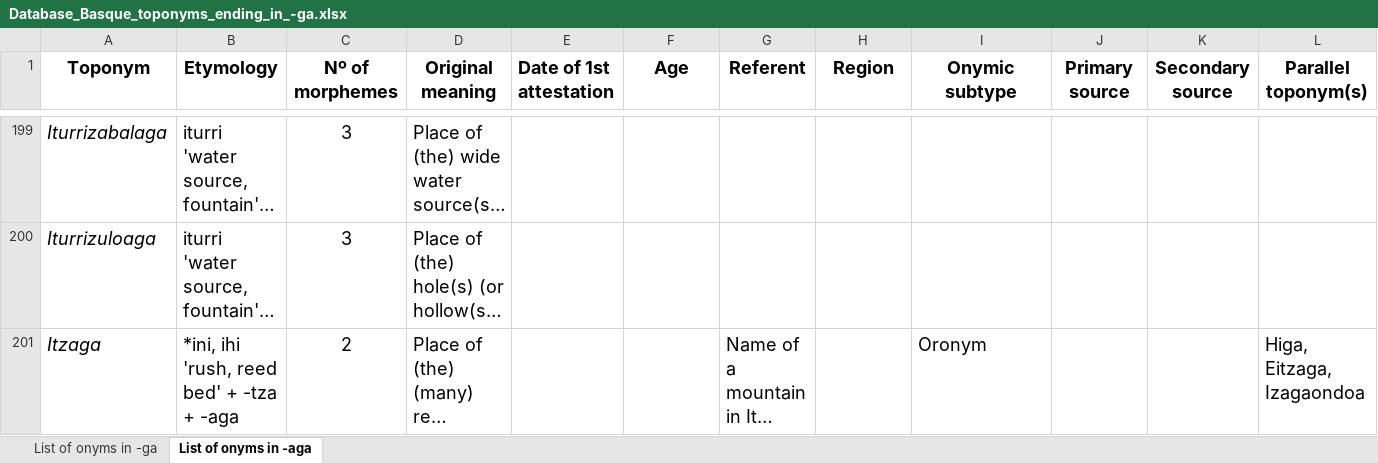
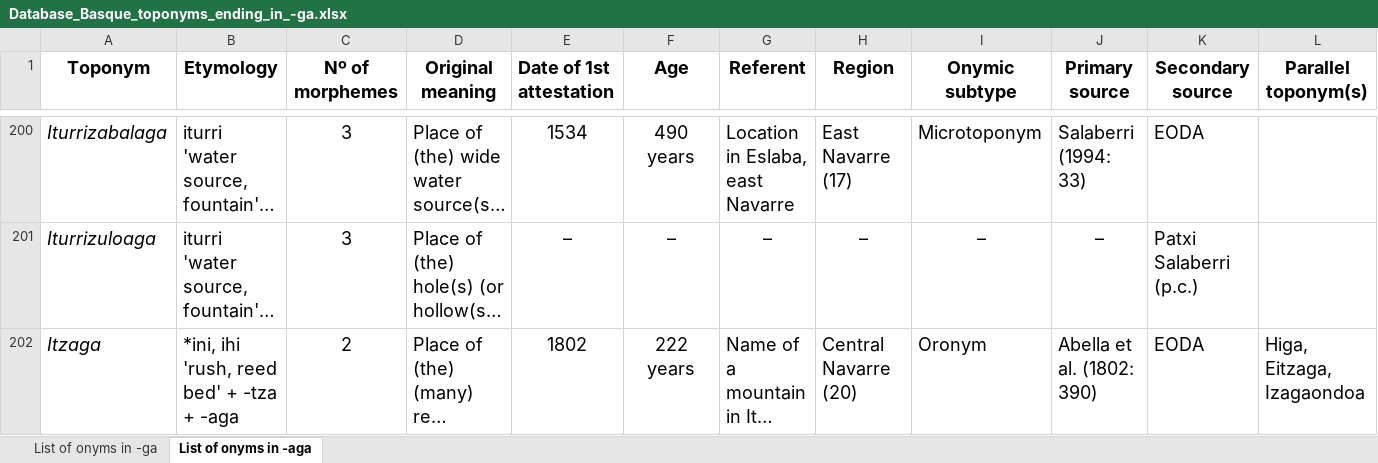
Before and after one commit to IkerSalaberri/Basque-onyms-ending-in--ga, an Excel workbook: Database_Basque_toponyms_ending_in_-ga.xlsx, sheet List of onyms in -aga, drawn as a sheet; only a part is shown, gaps mark what is left out; long unchanged cells end in …; values as stored, in another font and other column widths than the file's, no borders; addresses are those after the commit; the diff covers the shown part only; the diff names each change by its address in the sheet, - before the commit and + after, or states it on an @@ line.

```diff
--- a/Database_Basque_toponyms_ending_in_-ga.xlsx (sheet List of onyms in -aga)
+++ b/Database_Basque_toponyms_ending_in_-ga.xlsx (sheet List of onyms in -aga)
-E200 (Date of 1st attestation): (empty)
+E200 (Date of 1st attestation): 1534
-F200 (Age): (empty)
+F200 (Age): 490 years
-G200 (Referent): (empty)
+G200 (Referent): Location in Eslaba, east Navarre
-H200 (Region): (empty)
+H200 (Region): East Navarre (17)
-I200 (Onymic subtype): (empty)
+I200 (Onymic subtype): Microtoponym
-J200 (Primary source): (empty)
+J200 (Primary source): Salaberri (1994: 33)
-K200 (Secondary source): (empty)
+K200 (Secondary source): EODA
-E201 (Date of 1st attestation): (empty)
+E201 (Date of 1st attestation): –
-F201 (Age): (empty)
+F201 (Age): –
-G201 (Referent): (empty)
+G201 (Referent): –
-H201 (Region): (empty)
+H201 (Region): –
-I201 (Onymic subtype): (empty)
+I201 (Onymic subtype): –
-J201 (Primary source): (empty)
+J201 (Primary source): –
-K201 (Secondary source): (empty)
+K201 (Secondary source): Patxi Salaberri (p.c.)
-E202 (Date of 1st attestation): (empty)
+E202 (Date of 1st attestation): 1802
-F202 (Age): (empty)
+F202 (Age): 222 years
-H202 (Region): (empty)
+H202 (Region): Central Navarre (20)
-J202 (Primary source): (empty)
+J202 (Primary source): Abella et al. (1802: 390)
-K202 (Secondary source): (empty)
+K202 (Secondary source): EODA
```
Also changed, not shown: 5 added rows, 4 removed rows, 269 edited cells and cell formats elsewhere in this sheet.
